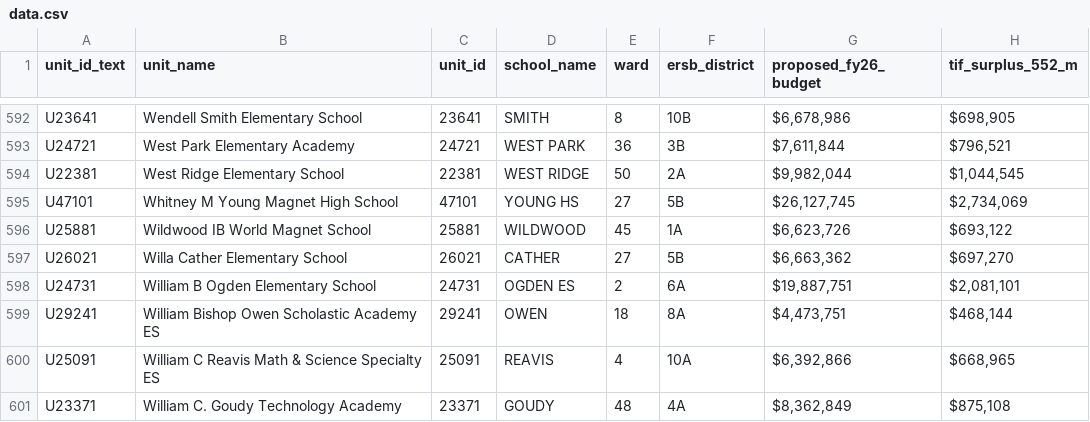
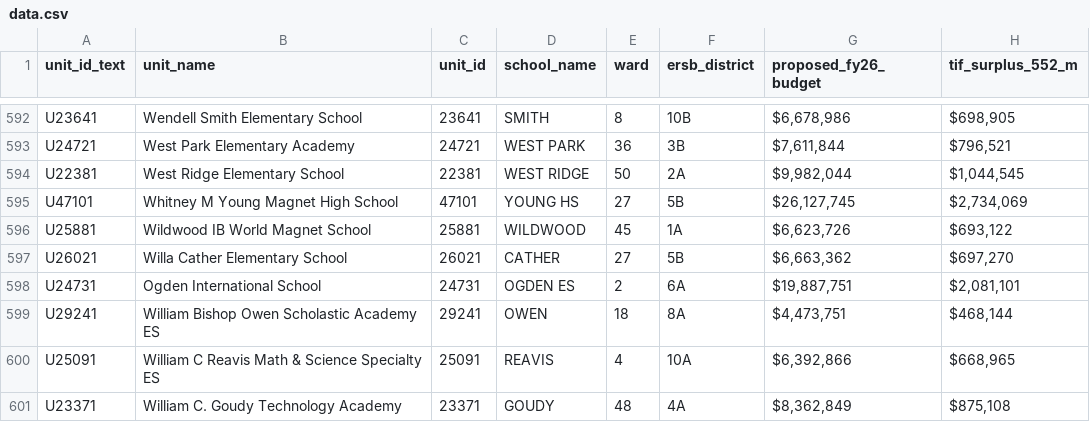
Before and after one commit to ChicagoTeachersUnion/protecting_chicago_schools, a CSV file: data.csv, drawn as a sheet; only a part is shown, gaps mark what is left out; the diff names each change by its address in the sheet, - before the commit and + after, or states it on an @@ line.

Commit message:
Updated Ogden Elementary name

```diff
--- a/data.csv
+++ b/data.csv
-B598 (unit_name): William B Ogden Elementary School
+B598 (unit_name): Ogden International School
```
